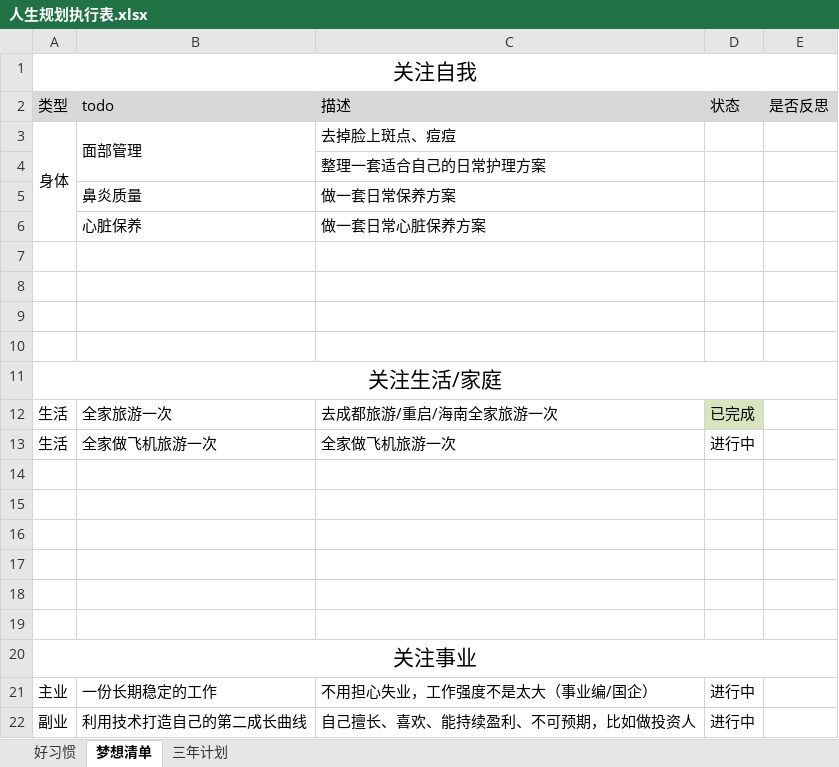
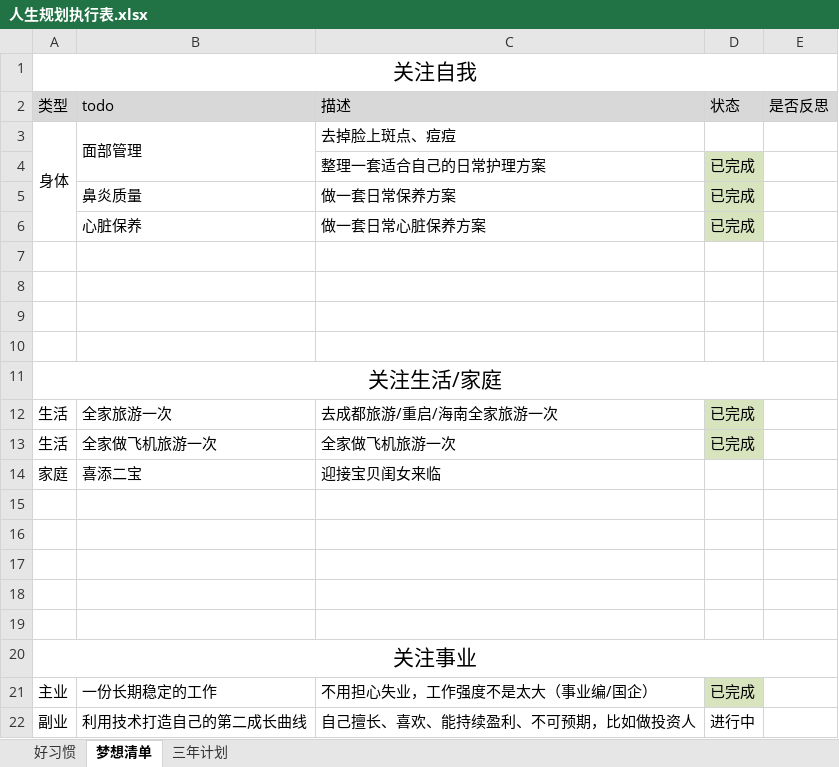
Before and after one commit to monkeyGeek369/icarus_monkeyGeek_source, an Excel workbook: file/personal/人生规划执行表.xlsx, sheet 梦想清单, drawn as a sheet; values as stored, in another font and other column widths than the file's, no borders; the diff names each change by its address in the sheet, - before the commit and + after, or states it on an @@ line.

```diff
--- a/file/personal/人生规划执行表.xlsx (sheet 梦想清单)
+++ b/file/personal/人生规划执行表.xlsx (sheet 梦想清单)
-D4:D6 (状态): (empty)
+D4:D6 (状态): 已完成
-D4:D6 fill: none
+D4:D6 fill: #D7E4BD
-D13 (状态): 进行中
+D13 (状态): 已完成
-D13 fill: none
+D13 fill: #D7E4BD
-row 14: (empty)
+row 14: 家庭 | 喜添二宝 | 迎接宝贝闺女来临
-D21 (状态): 进行中
+D21 (状态): 已完成
-D21 fill: none
+D21 fill: #D7E4BD
```
Also changed, not shown: sheet 三年计划, 1 other file.
